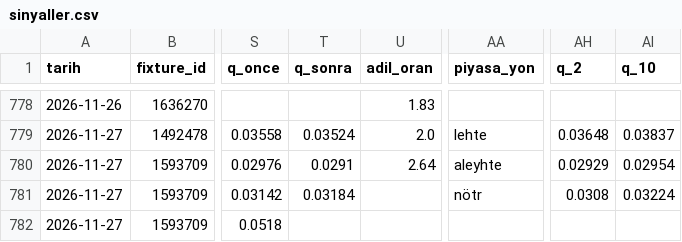
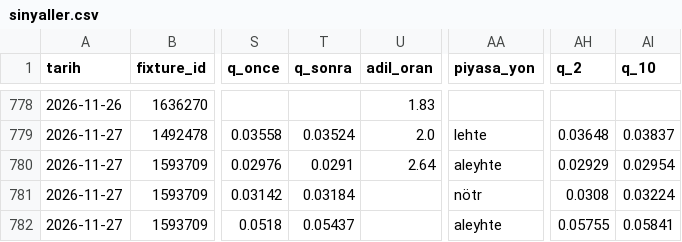
Before and after one commit to leaderofhorde1/Gol-Analizi, a CSV file: data/sinyaller.csv, drawn as a sheet; only a part is shown, gaps mark what is left out; the diff names each change by its address in the sheet, - before the commit and + after, or states it on an @@ line.

```diff
--- a/data/sinyaller.csv
+++ b/data/sinyaller.csv
-T782 (q_sonra): (empty)
+T782 (q_sonra): 0.05437
-AA782 (piyasa_yon): (empty)
+AA782 (piyasa_yon): aleyhte
-AH782 (q_2): (empty)
+AH782 (q_2): 0.05755
-AI782 (q_10): (empty)
+AI782 (q_10): 0.05841
```
Also changed, not shown: 2 other files.
